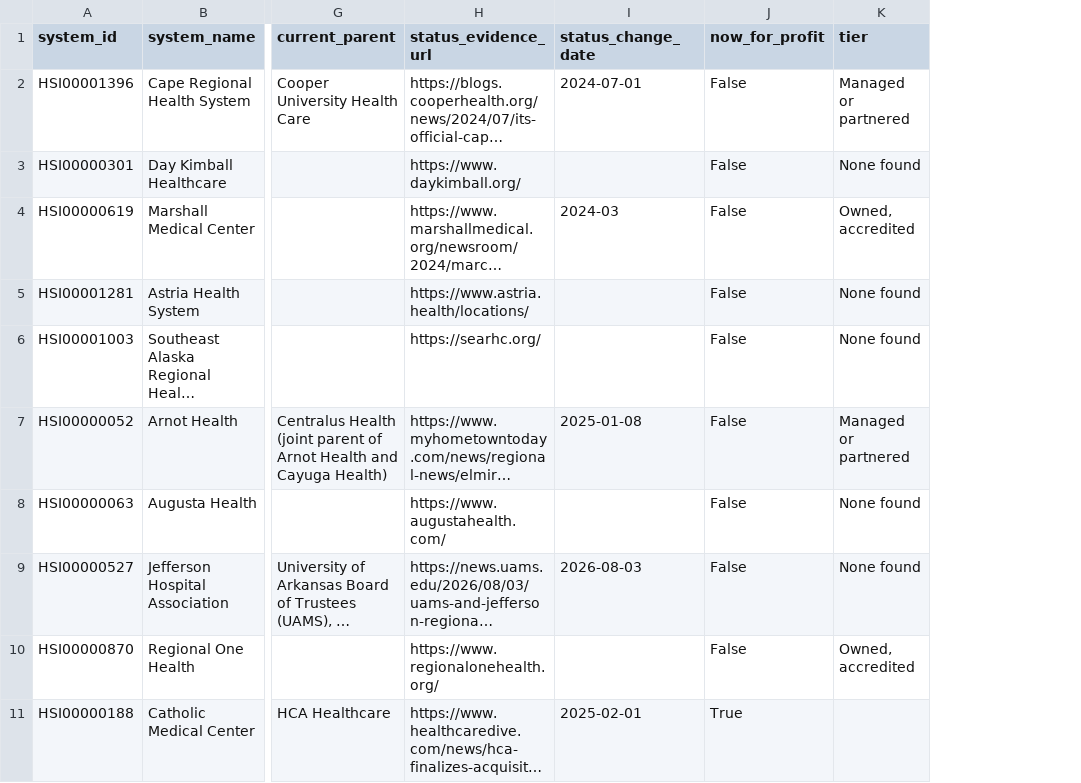
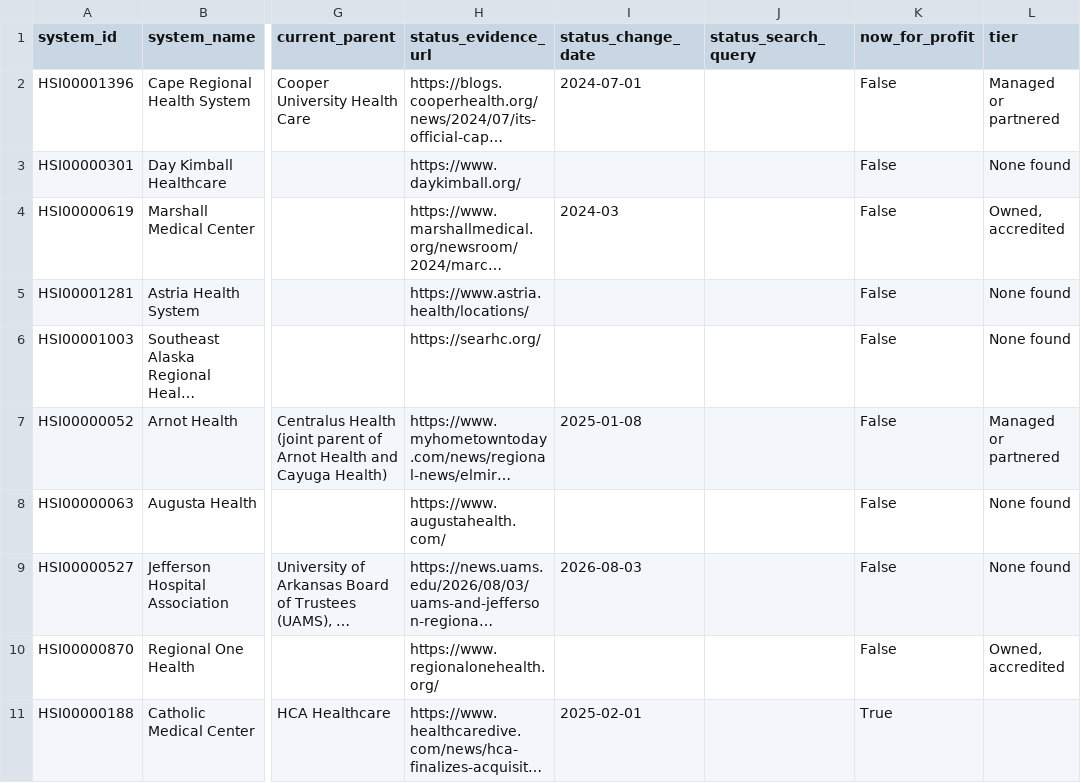
Before and after one commit to elevatevt/health-system-research, a CSV file: outputs/phase3_pilot_classification.csv, drawn as a sheet; only a part is shown, gaps mark what is left out; long unchanged cells end in …; the diff names each change by its address in the sheet, - before the commit and + after, or states it on an @@ line.

```diff
--- a/outputs/phase3_pilot_classification.csv
+++ b/outputs/phase3_pilot_classification.csv
+column J (status_search_query), empty
```
Also changed, not shown: outputs/excluded_now_for_profit.csv, 8 other files.
